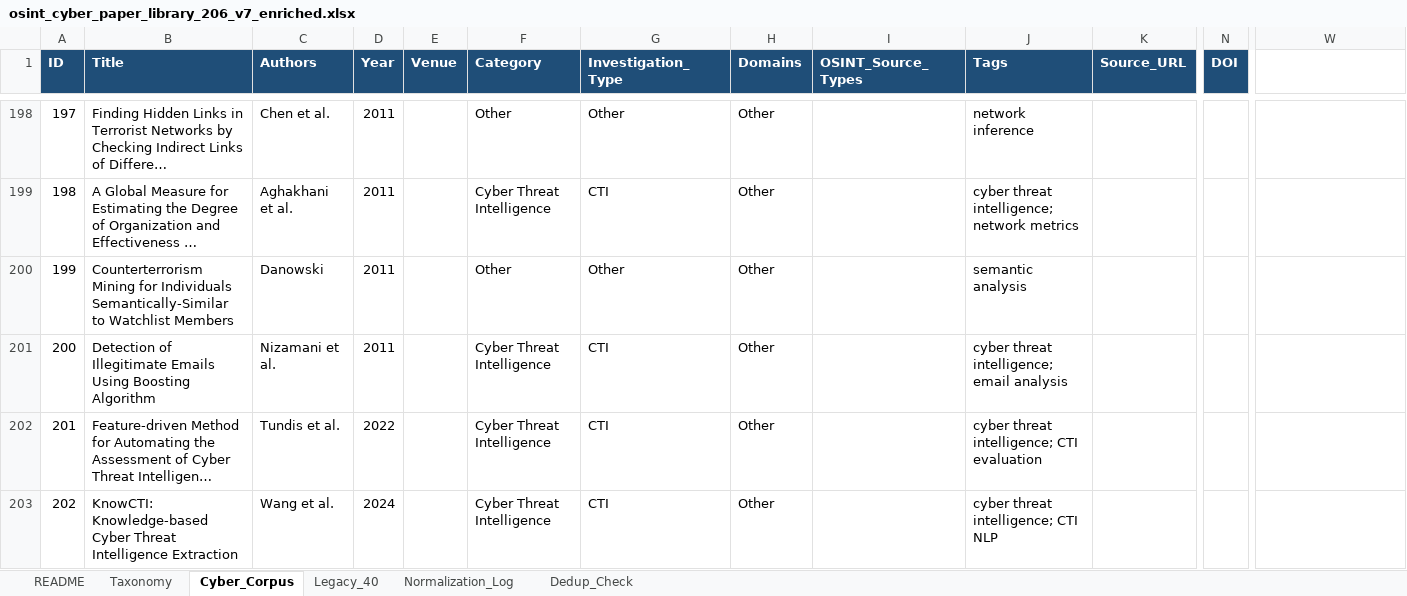
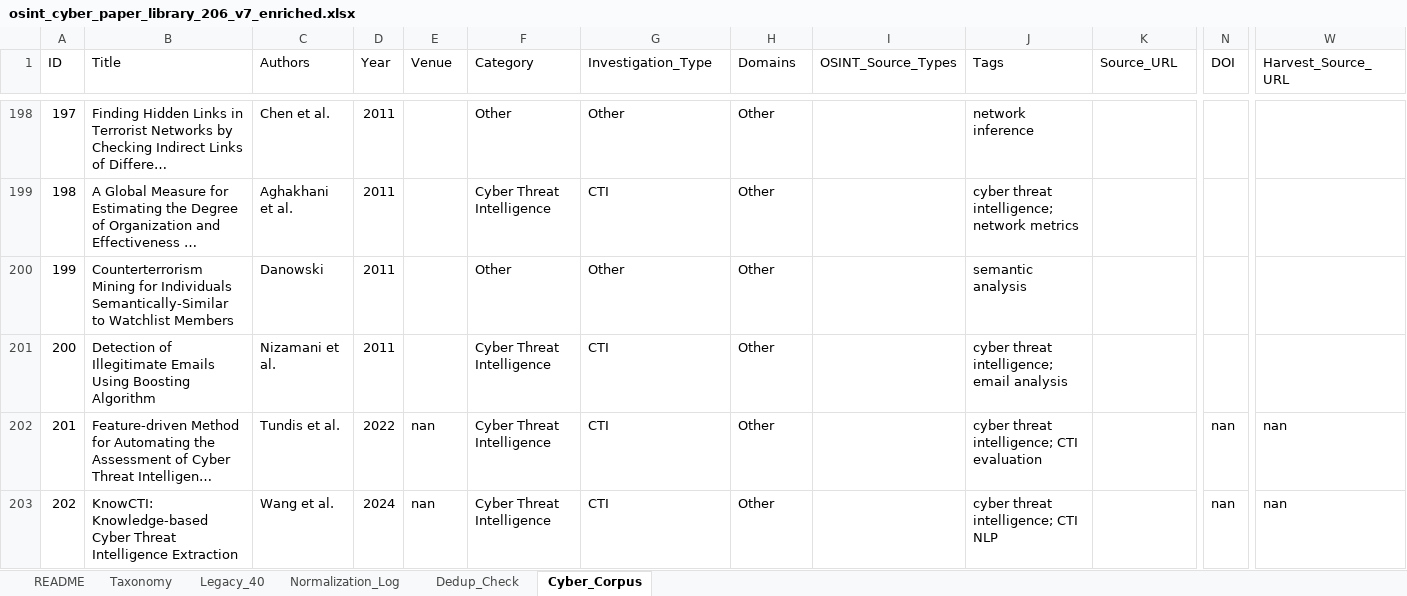
Before and after one commit to RISEInfoSec/Alex, an Excel workbook: osint_cyber_paper_library_206_v7_enriched.xlsx, sheet Cyber_Corpus, drawn as a sheet; only a part is shown, gaps mark what is left out; long unchanged cells end in …; values as stored, in another font and other column widths than the file's, no borders; table styles not drawn; the diff covers the shown part only; the diff names each change by its address in the sheet, - before the commit and + after, or states it on an @@ line.

```diff
--- a/osint_cyber_paper_library_206_v7_enriched.xlsx (sheet Cyber_Corpus)
+++ b/osint_cyber_paper_library_206_v7_enriched.xlsx (sheet Cyber_Corpus)
@@ sheet tab order changed: README | Taxonomy | Legacy_40 | Normalization_Log | Dedup_Check | Cyber_Corpus @@
@@ A1:N1 fill: #1F4E78 → none, bold: on → off, text colour: #FFFFFF → black @@
-W1: (empty)
+W1: Harvest_Source_URL
-E202:E203 (Venue): (empty)
+E202:E203 (Venue): nan
-N202:N203 (DOI): (empty)
+N202:N203 (DOI): nan
-W202:W203 (Harvest_Source_URL): (empty)
+W202:W203 (Harvest_Source_URL): nan
```
Also changed, not shown: 24 edited cells and cell formats elsewhere in this sheet, 3 other files.
